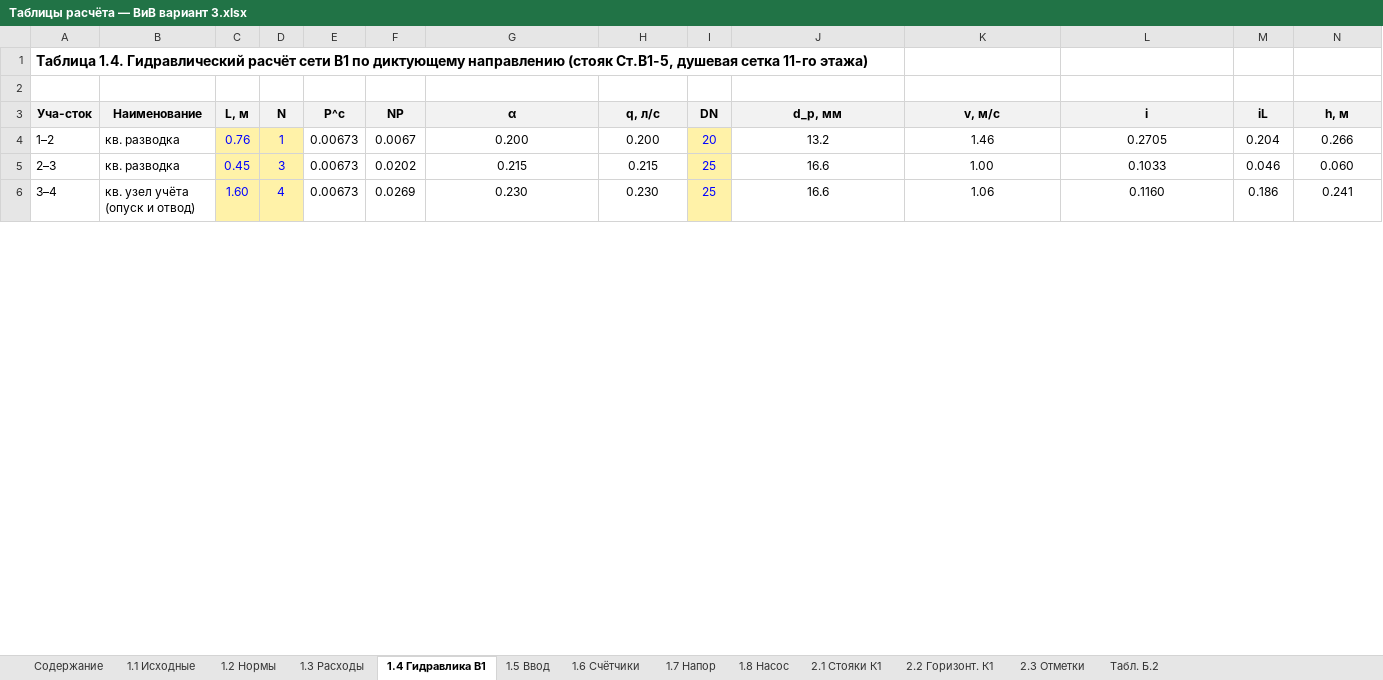
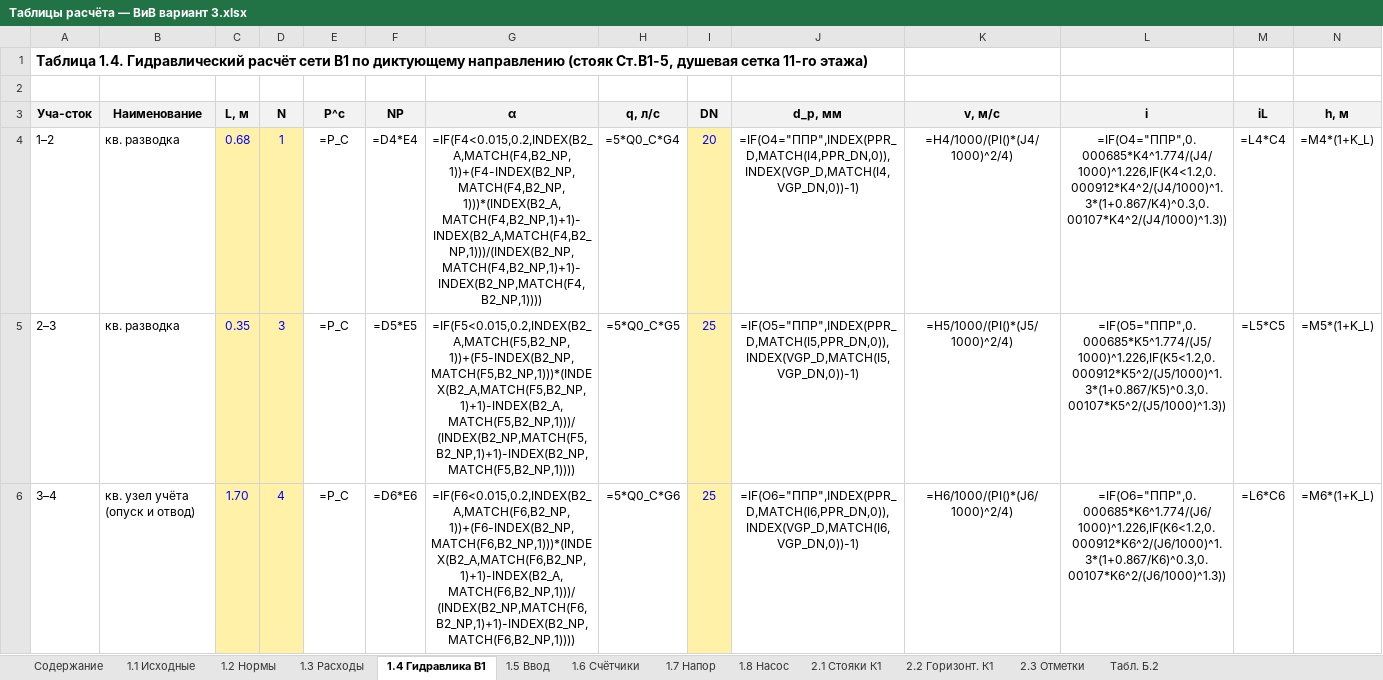
Before and after one commit to danok12/danok12, an Excel workbook: kursovoy-viv/excel/Таблицы расчёта — ВиВ вариант 3.xlsx, sheet 1.4 Гидравлика В1, drawn as a sheet; only a part is shown; values as stored, in another font and other column widths than the file's, no borders; formulas without a stored value are shown as written; the diff covers the shown part only; the diff names each change by its address in the sheet, - before the commit and + after, or states it on an @@ line.

```diff
--- a/kursovoy-viv/excel/Таблицы расчёта — ВиВ вариант 3.xlsx (sheet 1.4 Гидравлика В1)
+++ b/kursovoy-viv/excel/Таблицы расчёта — ВиВ вариант 3.xlsx (sheet 1.4 Гидравлика В1)
-C4 (L, м): 0.76
+C4 (L, м): 0.68
-E4:E6 (P^c): 0.00673
+E4:E6 (P^c): =P_C
-F4 (NP): 0.0067
+F4 (NP): =D4*E4
-G4 (α): 0.200
+G4 (α): =IF(F4<0.015,0.2,INDEX(B2_A,MATCH(F4,B2_NP,1))+(F4-INDEX(B2_NP,MATCH(F4,B2_NP,1)))*(INDEX(B2_A,MATCH(F4,B2_NP,1)+1)-INDEX(B2_A,MATCH(F4,B2_NP,1)))/(INDEX(B2_NP,MATCH(F4,B2_NP,1)+1)-INDEX(B2_NP,MATCH(F4,B2_NP,1))))
-H4 (q, л/с): 0.200
+H4 (q, л/с): =5*Q0_C*G4
-J4 (d_р, мм): 13.2
+J4 (d_р, мм): =IF(O4="ППР",INDEX(PPR_D,MATCH(I4,PPR_DN,0)),INDEX(VGP_D,MATCH(I4,VGP_DN,0))-1)
-K4 (v, м/с): 1.46
+K4 (v, м/с): =H4/1000/(PI()*(J4/1000)^2/4)
-L4 (i): 0.2705
+L4 (i): =IF(O4="ППР",0.000685*K4^1.774/(J4/1000)^1.226,IF(K4<1.2,0.000912*K4^2/(J4/1000)^1.3*(1+0.867/K4)^0.3,0.00107*K4^2/(J4/1000)^1.3))
-M4 (iL): 0.204
+M4 (iL): =L4*C4
-N4 (h, м): 0.266
+N4 (h, м): =M4*(1+K_L)
-C5 (L, м): 0.45
+C5 (L, м): 0.35
-F5 (NP): 0.0202
+F5 (NP): =D5*E5
-G5 (α): 0.215
+G5 (α): =IF(F5<0.015,0.2,INDEX(B2_A,MATCH(F5,B2_NP,1))+(F5-INDEX(B2_NP,MATCH(F5,B2_NP,1)))*(INDEX(B2_A,MATCH(F5,B2_NP,1)+1)-INDEX(B2_A,MATCH(F5,B2_NP,1)))/(INDEX(B2_NP,MATCH(F5,B2_NP,1)+1)-INDEX(B2_NP,MATCH(F5,B2_NP,1))))
-H5 (q, л/с): 0.215
+H5 (q, л/с): =5*Q0_C*G5
-J5 (d_р, мм): 16.6
+J5 (d_р, мм): =IF(O5="ППР",INDEX(PPR_D,MATCH(I5,PPR_DN,0)),INDEX(VGP_D,MATCH(I5,VGP_DN,0))-1)
-K5 (v, м/с): 1.00
+K5 (v, м/с): =H5/1000/(PI()*(J5/1000)^2/4)
-L5 (i): 0.1033
+L5 (i): =IF(O5="ППР",0.000685*K5^1.774/(J5/1000)^1.226,IF(K5<1.2,0.000912*K5^2/(J5/1000)^1.3*(1+0.867/K5)^0.3,0.00107*K5^2/(J5/1000)^1.3))
-M5 (iL): 0.046
+M5 (iL): =L5*C5
-N5 (h, м): 0.060
+N5 (h, м): =M5*(1+K_L)
-C6 (L, м): 1.60
+C6 (L, м): 1.70
-F6 (NP): 0.0269
+F6 (NP): =D6*E6
-G6 (α): 0.230
+G6 (α): =IF(F6<0.015,0.2,INDEX(B2_A,MATCH(F6,B2_NP,1))+(F6-INDEX(B2_NP,MATCH(F6,B2_NP,1)))*(INDEX(B2_A,MATCH(F6,B2_NP,1)+1)-INDEX(B2_A,MATCH(F6,B2_NP,1)))/(INDEX(B2_NP,MATCH(F6,B2_NP,1)+1)-INDEX(B2_NP,MATCH(F6,B2_NP,1))))
-H6 (q, л/с): 0.230
+H6 (q, л/с): =5*Q0_C*G6
-J6 (d_р, мм): 16.6
+J6 (d_р, мм): =IF(O6="ППР",INDEX(PPR_D,MATCH(I6,PPR_DN,0)),INDEX(VGP_D,MATCH(I6,VGP_DN,0))-1)
-K6 (v, м/с): 1.06
+K6 (v, м/с): =H6/1000/(PI()*(J6/1000)^2/4)
-L6 (i): 0.1160
+L6 (i): =IF(O6="ППР",0.000685*K6^1.774/(J6/1000)^1.226,IF(K6<1.2,0.000912*K6^2/(J6/1000)^1.3*(1+0.867/K6)^0.3,0.00107*K6^2/(J6/1000)^1.3))
-M6 (iL): 0.186
+M6 (iL): =L6*C6
-N6 (h, м): 0.241
+N6 (h, м): =M6*(1+K_L)
```
Also changed, not shown: 145 edited cells elsewhere in this sheet, sheet 2.2 Горизонт. К1, sheet 2.1 Стояки К1, sheet 1.7 Напор, sheet 1.3 Расходы, sheet 2.3 Отметки, sheet 1.5 Ввод, 3 more sheets, 15 other files.
